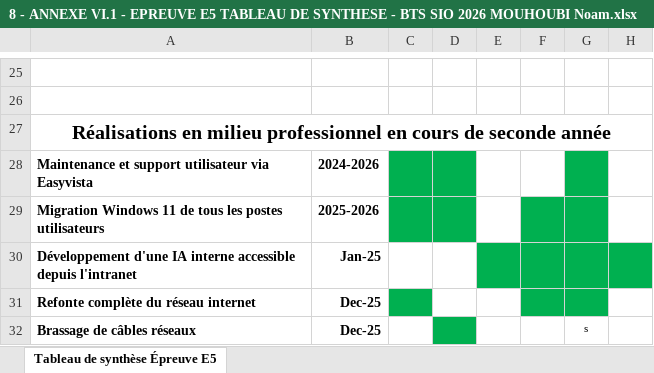
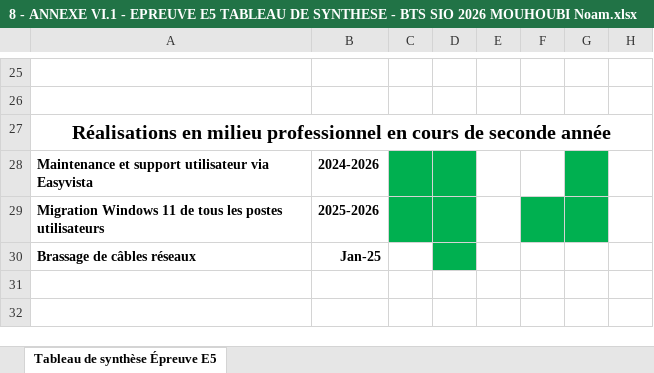
Before and after one commit to 972p/Portfolio-Noam, an Excel workbook: public/8 - ANNEXE VI.1 - EPREUVE E5 TABLEAU DE SYNTHESE - BTS SIO 2026 MOUHOUBI Noam.xlsx, sheet Tableau de synthèse Épreuve E5, drawn as a sheet; only a part is shown, gaps mark what is left out; values as stored, in another font and other column widths than the file's, no borders; removed rows and columns are numbered as before the commit, all else as after; the diff names each change by its address in the sheet, - before the commit and + after, or states it on an @@ line.

```diff
--- a/public/8 - ANNEXE VI.1 - EPREUVE E5 TABLEAU DE SYNTHESE - BTS SIO 2026 MOUHOUBI Noam.xlsx (sheet Tableau de synthèse Épreuve E5)
+++ b/public/8 - ANNEXE VI.1 - EPREUVE E5 TABLEAU DE SYNTHESE - BTS SIO 2026 MOUHOUBI Noam.xlsx (sheet Tableau de synthèse Épreuve E5)
-row 30: Développement d'une IA interne accessible depuis l'intranet | Jan-25
-row 31: Refonte complète du réseau internet | Dec-25
-B30: Dec-25
+B30: Jan-25
-G30: s
+G30: (empty)
```
Also changed, not shown: 2 other files.
